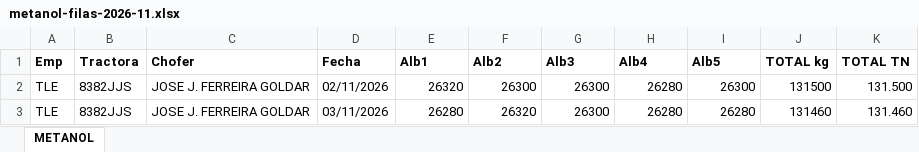
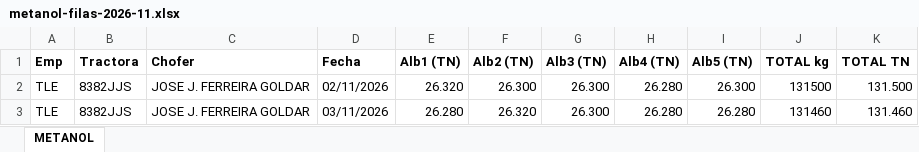
Before and after one commit to julionotaro/Transliquidos_Estevez, an Excel workbook: ordenes-carga/ordenes/2026-11/jose-jorge-ferreira-goldar/2026-11-02/metanol-filas-2026-11.xlsx, sheet METANOL, drawn as a sheet; values as stored, in another font and other column widths than the file's, no borders; the diff names each change by its address in the sheet, - before the commit and + after, or states it on an @@ line.

```diff
--- a/ordenes-carga/ordenes/2026-11/jose-jorge-ferreira-goldar/2026-11-02/metanol-filas-2026-11.xlsx (sheet METANOL)
+++ b/ordenes-carga/ordenes/2026-11/jose-jorge-ferreira-goldar/2026-11-02/metanol-filas-2026-11.xlsx (sheet METANOL)
-E1: Alb1
+E1: Alb1 (TN)
-F1: Alb2
+F1: Alb2 (TN)
-G1: Alb3
+G1: Alb3 (TN)
-H1: Alb4
+H1: Alb4 (TN)
-I1: Alb5
+I1: Alb5 (TN)
-E2 (Alb1 (TN)): 26320
+E2 (Alb1 (TN)): 26.320
-F2 (Alb2 (TN)): 26300
+F2 (Alb2 (TN)): 26.300
-G2:G3 (Alb3 (TN)): 26300
+G2:G3 (Alb3 (TN)): 26.300
-H2:H3 (Alb4 (TN)): 26280
+H2:H3 (Alb4 (TN)): 26.280
-I2 (Alb5 (TN)): 26300
+I2 (Alb5 (TN)): 26.300
-E3 (Alb1 (TN)): 26280
+E3 (Alb1 (TN)): 26.280
-F3 (Alb2 (TN)): 26320
+F3 (Alb2 (TN)): 26.320
-I3 (Alb5 (TN)): 26280
+I3 (Alb5 (TN)): 26.280
```
Also changed, not shown: ordenes-carga/ordenes/2026-11/jose-jorge-ferreira-goldar/2026-11-04/metanol-filas-2026-11-05.xlsx, ordenes-carga/ordenes/2026-11/jose-jorge-ferreira-goldar/2026-11-09/metanol-filas-2026-11-09.xlsx, 5 other files.
